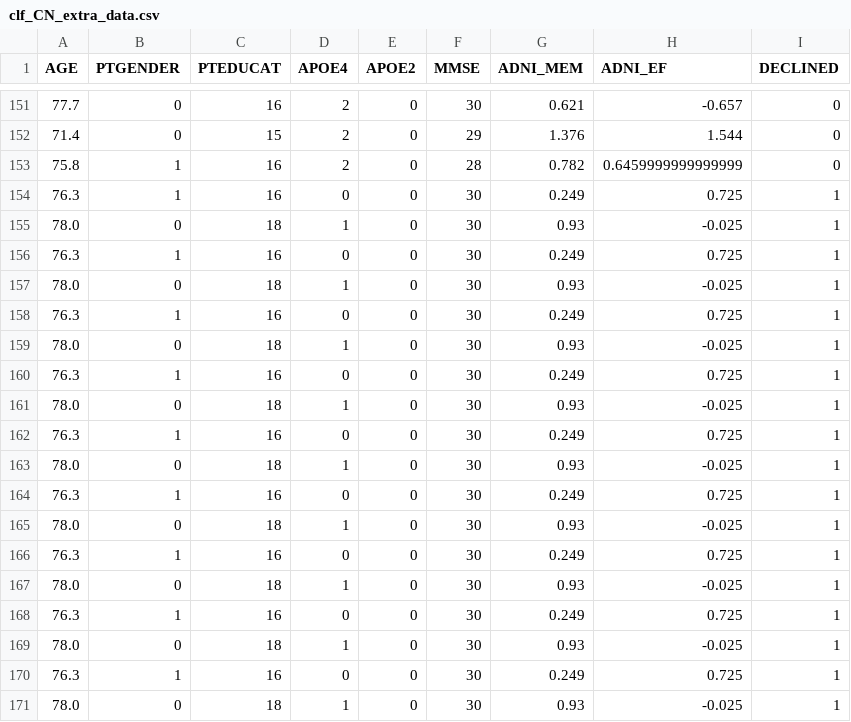
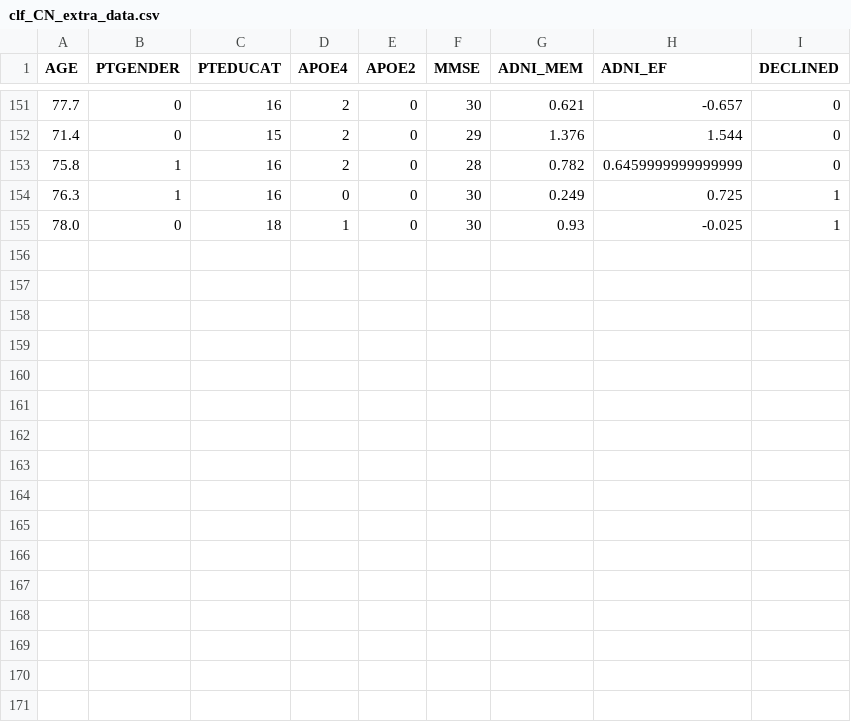
Before and after one commit to oaixZhang/COMPASS, a CSV file: data_genetic/clf_CN_extra_data.csv, drawn as a sheet; only a part is shown, gaps mark what is left out.

```diff
--- a/data_genetic/clf_CN_extra_data.csv
+++ b/data_genetic/clf_CN_extra_data.csv
@@ -155,17 +155 @@ AGE,PTGENDER,PTEDUCAT,APOE4,APOE2,MMSE,ADNI_MEM,ADNI_EF,DECLINED
 78.0,0,18,1,0,30,0.93,-0.025,1
-76.3,1,16,0,0,30,0.249,0.725,1
-78.0,0,18,1,0,30,0.93,-0.025,1
-76.3,1,16,0,0,30,0.249,0.725,1
-78.0,0,18,1,0,30,0.93,-0.025,1
-76.3,1,16,0,0,30,0.249,0.725,1
-78.0,0,18,1,0,30,0.93,-0.025,1
-76.3,1,16,0,0,30,0.249,0.725,1
-78.0,0,18,1,0,30,0.93,-0.025,1
-76.3,1,16,0,0,30,0.249,0.725,1
-78.0,0,18,1,0,30,0.93,-0.025,1
-76.3,1,16,0,0,30,0.249,0.725,1
-78.0,0,18,1,0,30,0.93,-0.025,1
-76.3,1,16,0,0,30,0.249,0.725,1
-78.0,0,18,1,0,30,0.93,-0.025,1
-76.3,1,16,0,0,30,0.249,0.725,1
-78.0,0,18,1,0,30,0.93,-0.025,1
```
Also changed, not shown: data_genetic/clf_CN.csv, 4 other files.
